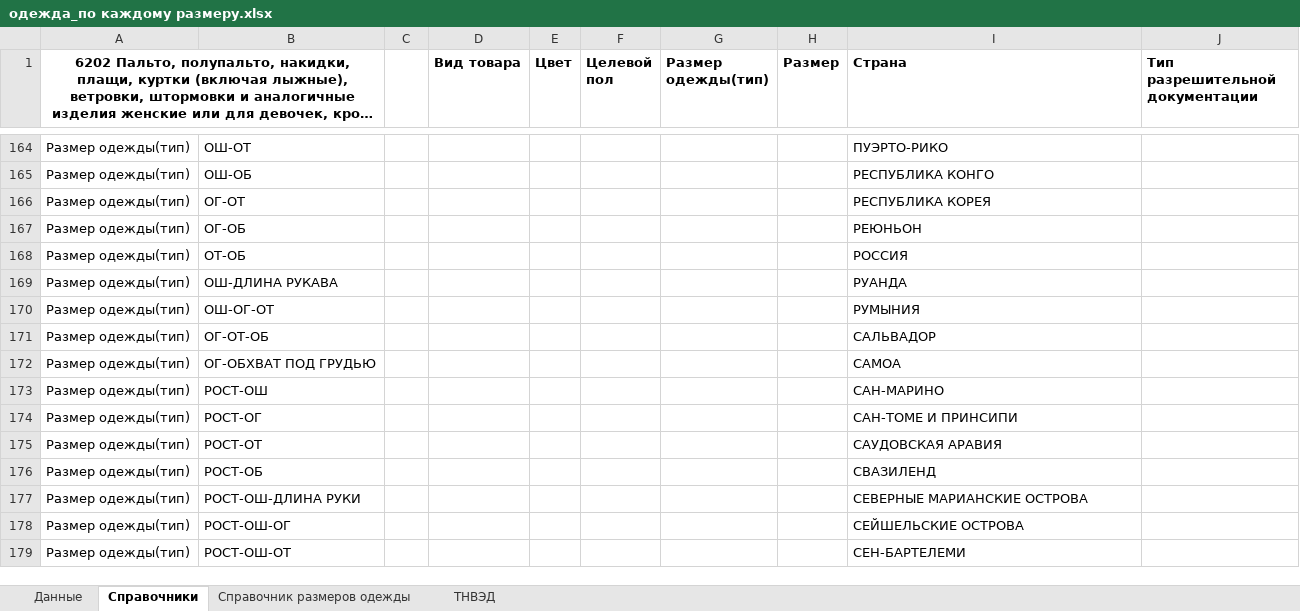
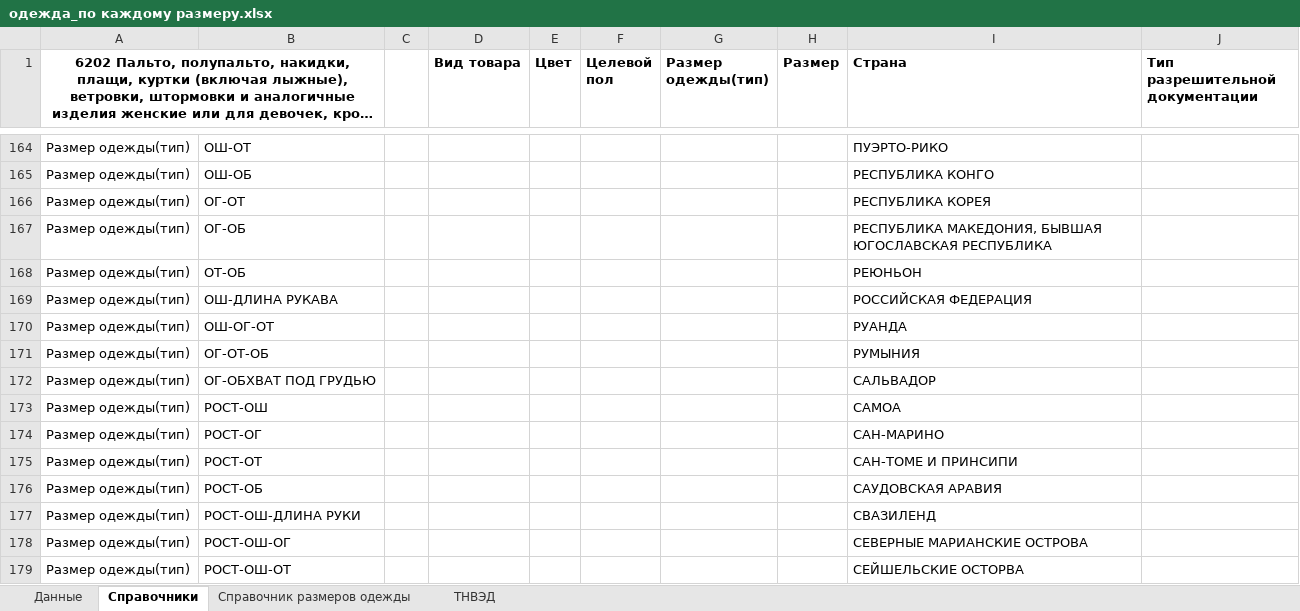
Before and after one commit to pychik/Markineris2.0.r, an Excel workbook: app/download_dir/одежда_по каждому размеру.xlsx, sheet Справочники, drawn as a sheet; only a part is shown, gaps mark what is left out; long unchanged cells end in …; values as stored, in another font and other column widths than the file's, no borders; conditional formats not drawn; the diff covers the shown part only; the diff names each change by its address in the sheet, - before the commit and + after, or states it on an @@ line.

```diff
--- a/app/download_dir/одежда_по каждому размеру.xlsx (sheet Справочники)
+++ b/app/download_dir/одежда_по каждому размеру.xlsx (sheet Справочники)
-I167 (Страна): РЕЮНЬОН
+I167 (Страна): РЕСПУБЛИКА МАКЕДОНИЯ, БЫВШАЯ ЮГОСЛАВСКАЯ РЕСПУБЛИКА
-I168 (Страна): РОССИЯ
+I168 (Страна): РЕЮНЬОН
-I169 (Страна): РУАНДА
+I169 (Страна): РОССИЙСКАЯ ФЕДЕРАЦИЯ
-I170 (Страна): РУМЫНИЯ
+I170 (Страна): РУАНДА
-I171 (Страна): САЛЬВАДОР
+I171 (Страна): РУМЫНИЯ
-I172 (Страна): САМОА
+I172 (Страна): САЛЬВАДОР
-I173 (Страна): САН-МАРИНО
+I173 (Страна): САМОА
-I174 (Страна): САН-ТОМЕ И ПРИНСИПИ
+I174 (Страна): САН-МАРИНО
-I175 (Страна): САУДОВСКАЯ АРАВИЯ
+I175 (Страна): САН-ТОМЕ И ПРИНСИПИ
-I176 (Страна): СВАЗИЛЕНД
+I176 (Страна): САУДОВСКАЯ АРАВИЯ
-I177 (Страна): СЕВЕРНЫЕ МАРИАНСКИЕ ОСТРОВА
+I177 (Страна): СВАЗИЛЕНД
-I178 (Страна): СЕЙШЕЛЬСКИЕ ОСТРОВА
+I178 (Страна): СЕВЕРНЫЕ МАРИАНСКИЕ ОСТРОВА
-I179 (Страна): СЕН-БАРТЕЛЕМИ
+I179 (Страна): СЕЙШЕЛЬСКИЕ ОСТОРВА
```
Also changed, not shown: 5 added rows, 1 removed row and 16 edited cells elsewhere in this sheet, app/download_dir/белье_по комплектам.xlsx, app/download_dir/обувь_по каждому размеру.xlsx, 4 other files.
